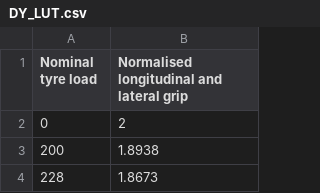
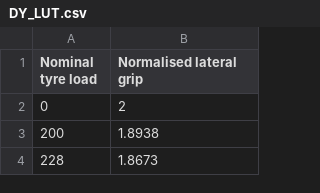
Before and after one commit to LGRSimulations/LGR_FullTrackQSLapTimeSim, a CSV file: datasets/vehicle/tyre_data/DY_LUT.csv, drawn as a sheet; only a part is shown.

```diff
--- a/datasets/vehicle/tyre_data/DY_LUT.csv
+++ b/datasets/vehicle/tyre_data/DY_LUT.csv
@@ -1,2 +1,2 @@
-Nominal tyre load,Normalised longitudinal and lateral grip
+Nominal tyre load,Normalised lateral grip
 0,2
```
Also changed, not shown: datasets/vehicle/tyre_data/DX_LUT.csv, 1 other file.
